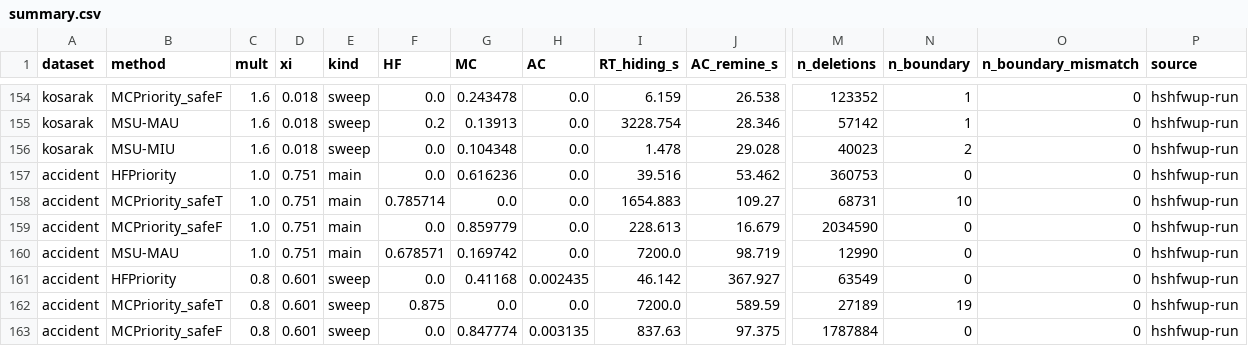
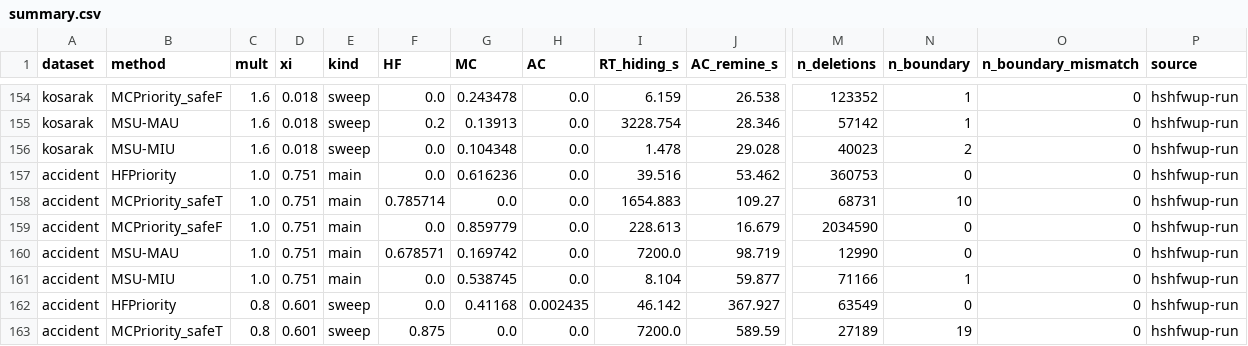
Before and after one commit to TrungDuong83/FWI_hiding_system, a CSV file: results/summary.csv, drawn as a sheet; only a part is shown, gaps mark what is left out; the shorter side is filled out with more unchanged rows; rows hold the shown columns only; the diff names each change by its address in the sheet, - before the commit and + after, or states it on an @@ line.

```diff
--- a/results/summary.csv
+++ b/results/summary.csv
+row 161: accident | MSU-MIU | 1.0 | 0.751 | main | 0.0 | 0.538745 | 0.0 | 8.104 | 59.877 | 71166 | 1 | 0 | hshfwup-run
```
Also changed, not shown: 2 other files.
